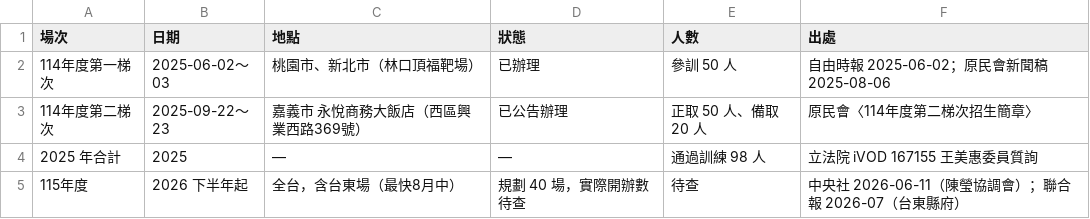
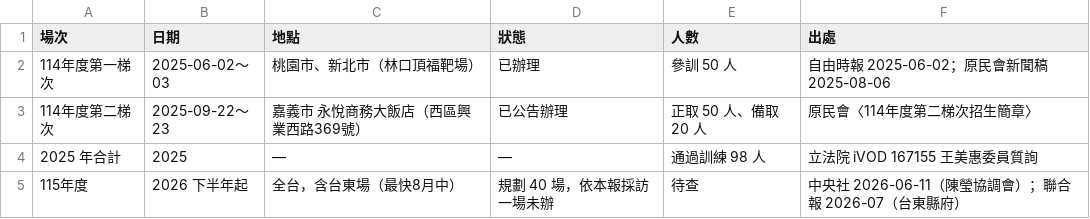
Before and after one commit to weiciao04-022/indigenousPeople-hunter-shotgun, a CSV file: data/training_sessions.csv, drawn as a sheet.

```diff
--- a/data/training_sessions.csv
+++ b/data/training_sessions.csv
@@ -4,2 +4,2 @@
 2025 年合計,2025,—,—,通過訓練 98 人,立法院 iVOD 167155 王美惠委員質詢
-115年度,2026 下半年起,全台，含台東場（最快8月中）,規劃 40 場，實際開辦數待查,待查,中央社 2026-06-11（陳瑩協調會）；聯合報 2026-07（台東縣府）
+115年度,2026 下半年起,全台，含台東場（最快8月中）,規劃 40 場，依本報採訪一場未辦,待查,中央社 2026-06-11（陳瑩協調會）；聯合報 2026-07（台東縣府）
```
Also changed, not shown: 7 other files.
